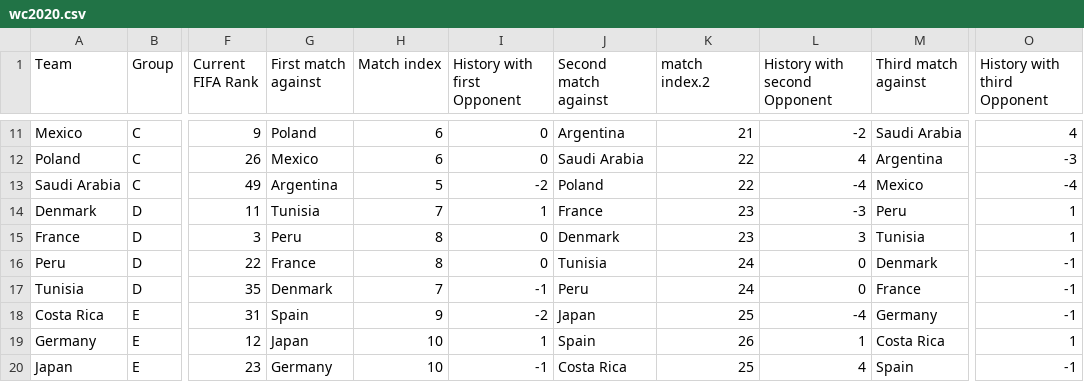
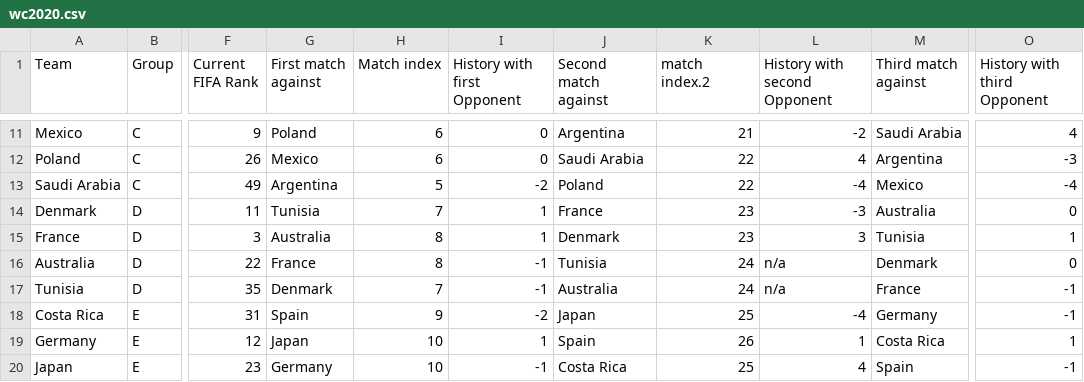
Before and after one commit to RyanJTalbot/bookcamp, a CSV file: world_cup/kaggle_2022/wc2020.csv, drawn as a sheet; only a part is shown, gaps mark what is left out; the diff names each change by its address in the sheet, - before the commit and + after, or states it on an @@ line.

```diff
--- a/world_cup/kaggle_2022/wc2020.csv
+++ b/world_cup/kaggle_2022/wc2020.csv
-M14 (Third match against): Peru
+M14 (Third match against): Australia
-O14 (History with third Opponent): 1
+O14 (History with third Opponent): 0
-G15 (First match against): Peru
+G15 (First match against): Australia
-I15 (History with first Opponent): 0
+I15 (History with first Opponent): 1
-A16 (Team): Peru
+A16 (Team): Australia
-I16 (History with first Opponent): 0
+I16 (History with first Opponent): -1
-L16:L17 (History with second Opponent): 0
+L16:L17 (History with second Opponent): n/a
-O16 (History with third Opponent): -1
+O16 (History with third Opponent): 0
-J17 (Second match against): Peru
+J17 (Second match against): Australia
```
Also changed, not shown: world_cup/kaggle_2022/2022_rank.csv, 5 other files.
